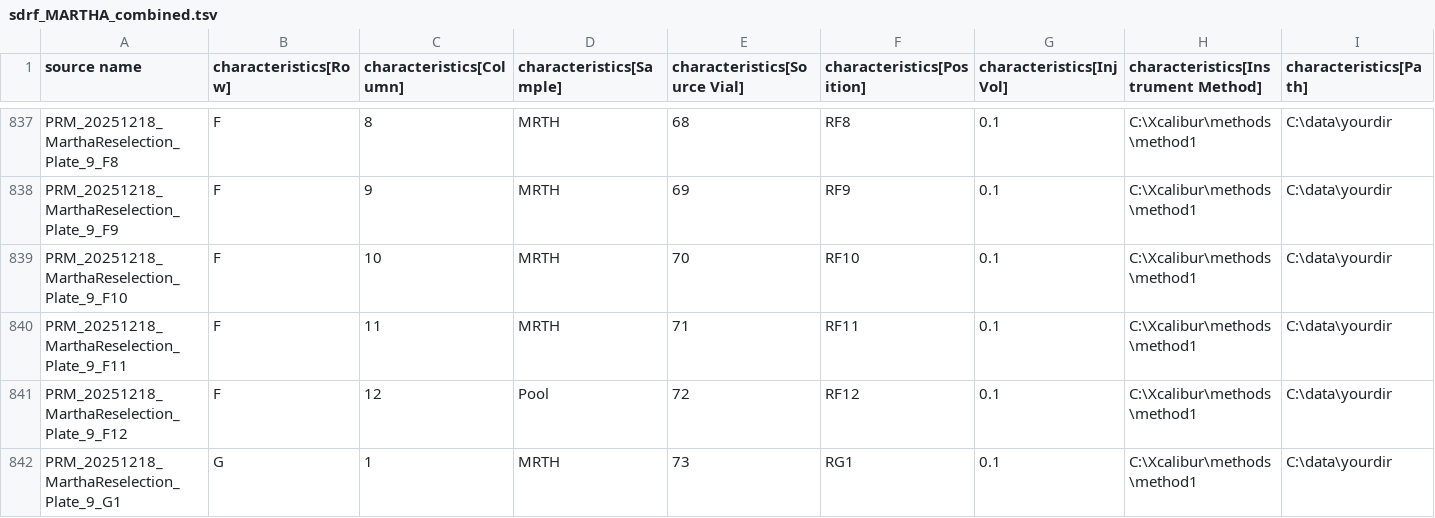
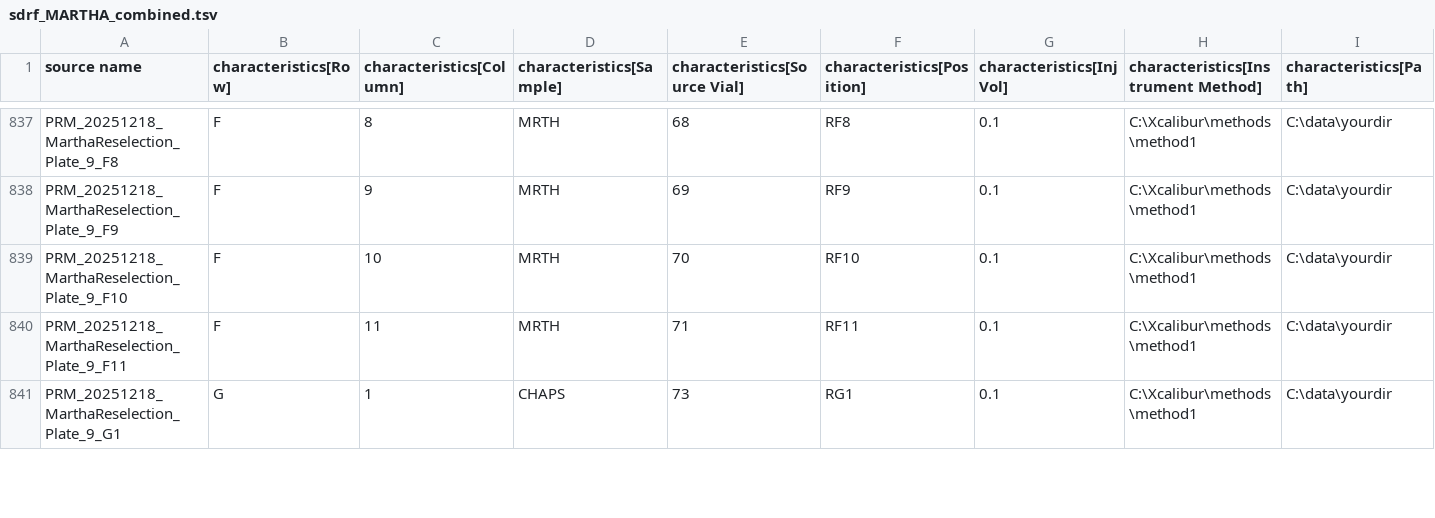
Before and after one commit to thanadol-git/kardemumma, a TSV file: sdrf/sdrf_MARTHA_combined.tsv, drawn as a sheet; only a part is shown, gaps mark what is left out; removed rows and columns are numbered as before the commit, all else as after; rows hold the shown columns only; the diff covers the shown part only; the diff names each change by its address in the sheet, - before the commit and + after, or states it on an @@ line.

Commit message:
sdrf for martha proj

```diff
--- a/sdrf/sdrf_MARTHA_combined.tsv
+++ b/sdrf/sdrf_MARTHA_combined.tsv
-row 841: PRM_20251218_MarthaReselection_Plate_9_F12 | F | 12 | Pool | 72 | RF12 | 0.1 | C:\Xcalibur\methods\method1 | C:\data\yourdir
-D841 (characteristics[Sample]): MRTH
+D841 (characteristics[Sample]): CHAPS
```
Also changed, not shown: 2 removed rows and 23 edited cells elsewhere in this file.
